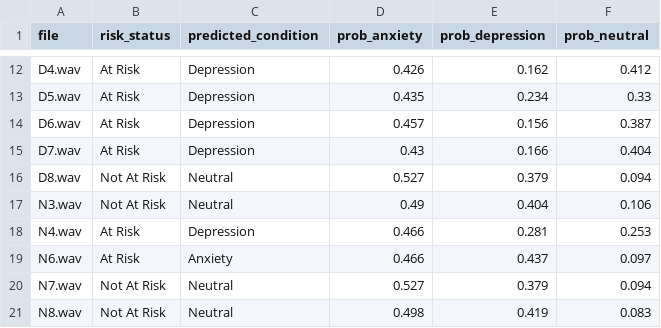
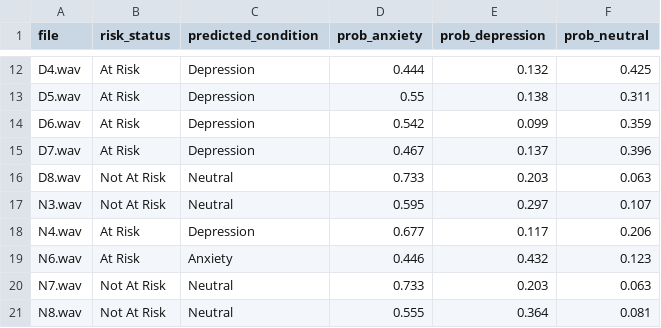
Before and after one commit to nidhiiikashyap/Acoustic-AI, a CSV file: results_per_person.csv, drawn as a sheet; only a part is shown, gaps mark what is left out; the diff covers the shown part only; the diff names each change by its address in the sheet, - before the commit and + after, or states it on an @@ line.

```diff
--- a/results_per_person.csv
+++ b/results_per_person.csv
-D12 (prob_anxiety): 0.426
+D12 (prob_anxiety): 0.444
-E12 (prob_depression): 0.162
+E12 (prob_depression): 0.132
-F12 (prob_neutral): 0.412
+F12 (prob_neutral): 0.425
-D13 (prob_anxiety): 0.435
+D13 (prob_anxiety): 0.55
-E13 (prob_depression): 0.234
+E13 (prob_depression): 0.138
-F13 (prob_neutral): 0.33
+F13 (prob_neutral): 0.311
-D14 (prob_anxiety): 0.457
+D14 (prob_anxiety): 0.542
-E14 (prob_depression): 0.156
+E14 (prob_depression): 0.099
-F14 (prob_neutral): 0.387
+F14 (prob_neutral): 0.359
-D15 (prob_anxiety): 0.43
+D15 (prob_anxiety): 0.467
-E15 (prob_depression): 0.166
+E15 (prob_depression): 0.137
-F15 (prob_neutral): 0.404
+F15 (prob_neutral): 0.396
-D16 (prob_anxiety): 0.527
+D16 (prob_anxiety): 0.733
-E16 (prob_depression): 0.379
+E16 (prob_depression): 0.203
-F16 (prob_neutral): 0.094
+F16 (prob_neutral): 0.063
-D17 (prob_anxiety): 0.49
+D17 (prob_anxiety): 0.595
-E17 (prob_depression): 0.404
+E17 (prob_depression): 0.297
-F17 (prob_neutral): 0.106
+F17 (prob_neutral): 0.107
-D18 (prob_anxiety): 0.466
+D18 (prob_anxiety): 0.677
-E18 (prob_depression): 0.281
+E18 (prob_depression): 0.117
-F18 (prob_neutral): 0.253
+F18 (prob_neutral): 0.206
-D19 (prob_anxiety): 0.466
+D19 (prob_anxiety): 0.446
-E19 (prob_depression): 0.437
+E19 (prob_depression): 0.432
-F19 (prob_neutral): 0.097
+F19 (prob_neutral): 0.123
-D20 (prob_anxiety): 0.527
+D20 (prob_anxiety): 0.733
-E20 (prob_depression): 0.379
+E20 (prob_depression): 0.203
-F20 (prob_neutral): 0.094
+F20 (prob_neutral): 0.063
-D21 (prob_anxiety): 0.498
+D21 (prob_anxiety): 0.555
-E21 (prob_depression): 0.419
+E21 (prob_depression): 0.364
-F21 (prob_neutral): 0.083
+F21 (prob_neutral): 0.081
```
Also changed, not shown: 30 edited cells elsewhere in this file, 3 other files.
